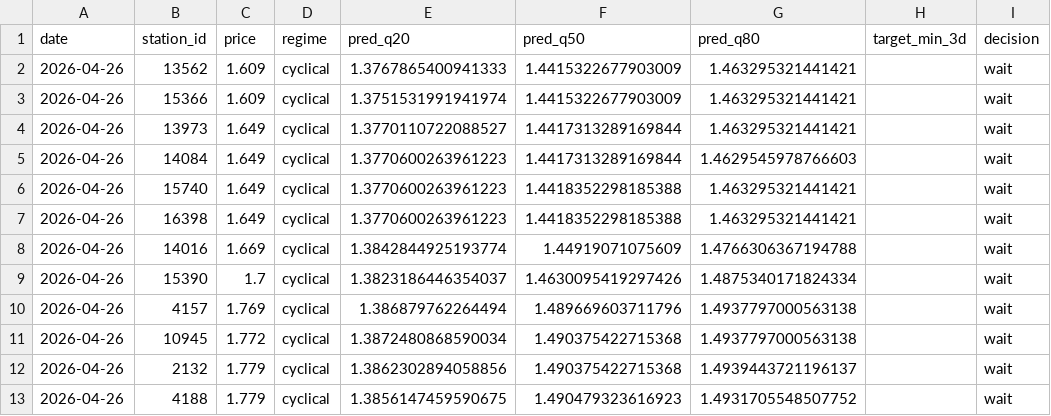
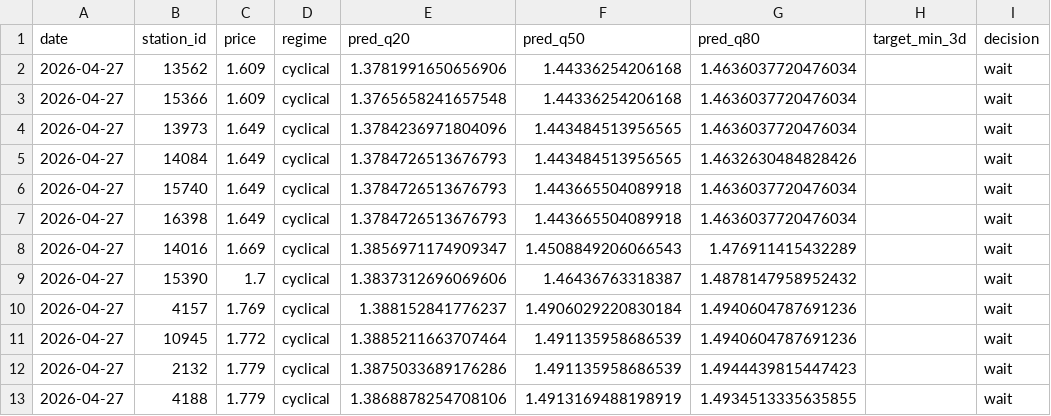
Before and after one commit to juanluserra/fuel-recommender-murcia, a CSV file: data/latest/alcantarilla_murcia__precio_gasoleo_a__latest.csv, drawn as a sheet; only a part is shown; the diff names each change by its address in the sheet, - before the commit and + after, or states it on an @@ line.

```diff
--- a/data/latest/alcantarilla_murcia__precio_gasoleo_a__latest.csv
+++ b/data/latest/alcantarilla_murcia__precio_gasoleo_a__latest.csv
-A2:A13 (date): 2026-04-26
+A2:A13 (date): 2026-04-27
-E2 (pred_q20): 1.3767865400941333
+E2 (pred_q20): 1.3781991650656906
-F2:F3 (pred_q50): 1.4415322677903009
+F2:F3 (pred_q50): 1.44336254206168
-G2:G4 (pred_q80): 1.463295321441421
+G2:G4 (pred_q80): 1.4636037720476034
-E3 (pred_q20): 1.3751531991941974
+E3 (pred_q20): 1.3765658241657548
-E4 (pred_q20): 1.3770110722088527
+E4 (pred_q20): 1.3784236971804096
-F4:F5 (pred_q50): 1.4417313289169844
+F4:F5 (pred_q50): 1.443484513956565
-E5:E7 (pred_q20): 1.3770600263961223
+E5:E7 (pred_q20): 1.3784726513676793
-G5 (pred_q80): 1.4629545978766603
+G5 (pred_q80): 1.4632630484828426
-F6:F7 (pred_q50): 1.4418352298185388
+F6:F7 (pred_q50): 1.443665504089918
-G6:G7 (pred_q80): 1.463295321441421
+G6:G7 (pred_q80): 1.4636037720476034
-E8 (pred_q20): 1.3842844925193774
+E8 (pred_q20): 1.3856971174909347
-F8 (pred_q50): 1.44919071075609
+F8 (pred_q50): 1.4508849206066543
-G8 (pred_q80): 1.4766306367194788
+G8 (pred_q80): 1.476911415432289
-E9 (pred_q20): 1.3823186446354037
+E9 (pred_q20): 1.3837312696069606
-F9 (pred_q50): 1.4630095419297426
+F9 (pred_q50): 1.46436763318387
-G9 (pred_q80): 1.4875340171824334
+G9 (pred_q80): 1.4878147958952432
-E10 (pred_q20): 1.386879762264494
+E10 (pred_q20): 1.388152841776237
-F10 (pred_q50): 1.489669603711796
+F10 (pred_q50): 1.4906029220830184
-G10:G11 (pred_q80): 1.4937797000563138
+G10:G11 (pred_q80): 1.4940604787691236
-E11 (pred_q20): 1.3872480868590034
+E11 (pred_q20): 1.3885211663707464
-F11:F12 (pred_q50): 1.490375422715368
+F11:F12 (pred_q50): 1.491135958686539
-E12 (pred_q20): 1.3862302894058856
+E12 (pred_q20): 1.3875033689176286
-G12 (pred_q80): 1.4939443721196137
+G12 (pred_q80): 1.4944439815447423
-E13 (pred_q20): 1.3856147459590675
+E13 (pred_q20): 1.3868878254708106
-F13 (pred_q50): 1.490479323616923
+F13 (pred_q50): 1.4913169488198919
-G13 (pred_q80): 1.4931705548507752
+G13 (pred_q80): 1.4934513335635855
```
Also changed, not shown: data/history/alcantarilla_murcia/fetch_log.csv, data/history/alcantarilla_murcia/stations.csv, 4 other files.
